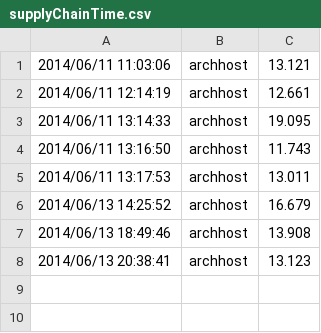
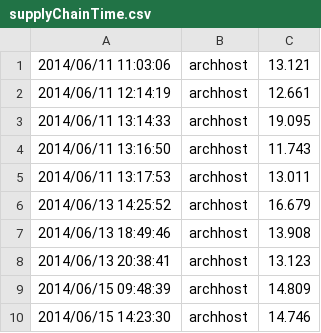
Before and after one commit to CarrKnight/MacroIIDiscrete, a CSV file: testresources/timing/supplyChainTime.csv, drawn as a sheet.

```diff
--- a/testresources/timing/supplyChainTime.csv
+++ b/testresources/timing/supplyChainTime.csv
@@ -8 +8,3 @@
 "2014/06/13 20:38:41","archhost","13.123"
+"2014/06/15 09:48:39","archhost","14.809"
+"2014/06/15 14:23:30","archhost","14.746"
```
Also changed, not shown: testresources/timing/macroTime.csv, testresources/timing/monopolistTime.csv, 12 other files.
